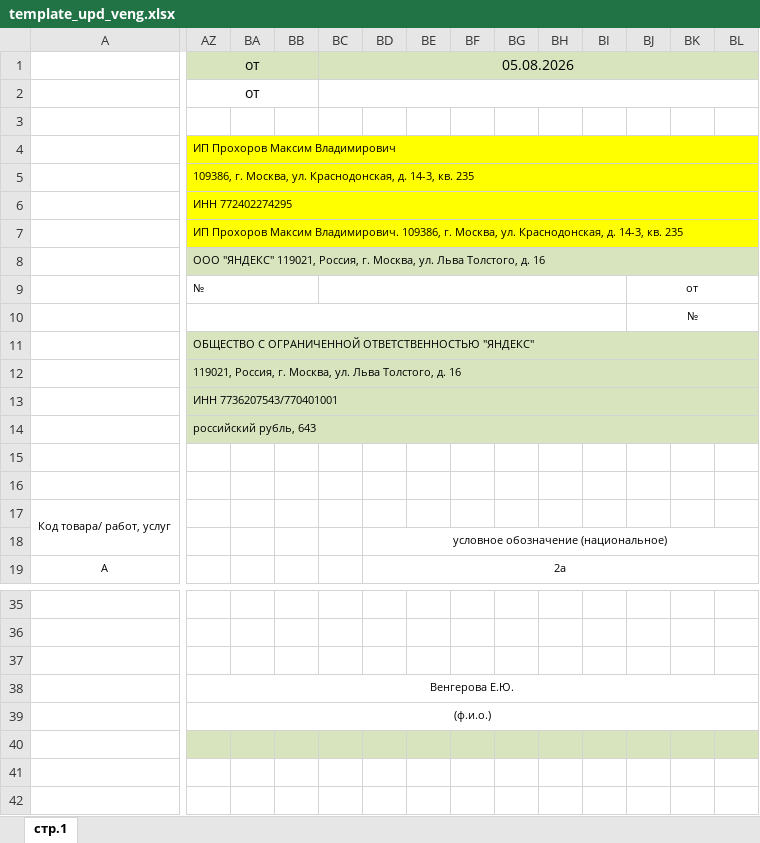
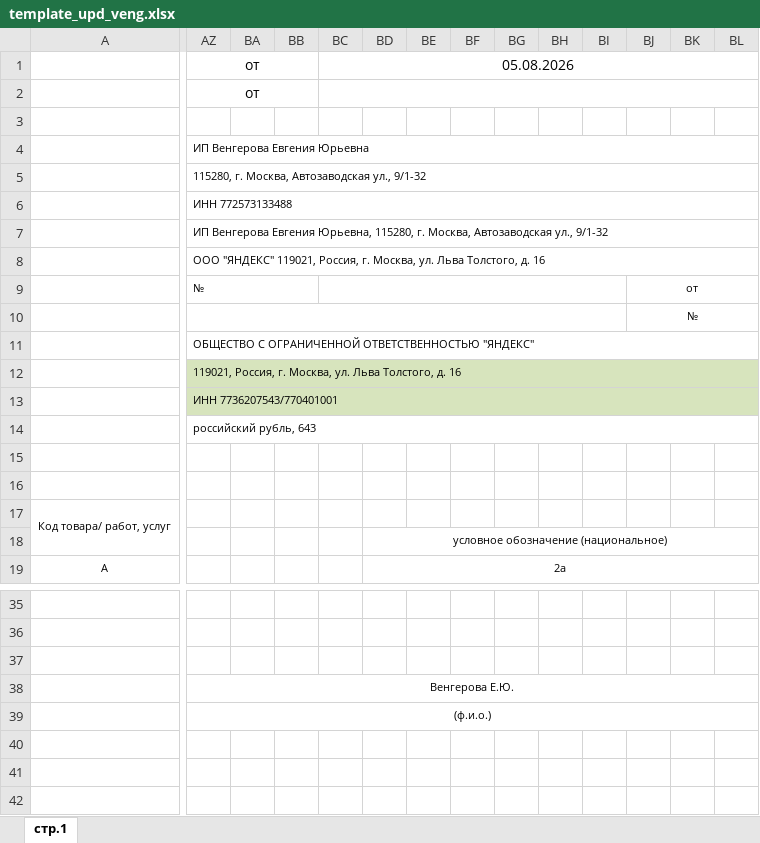
Before and after one commit to dez1ros/amo, an Excel workbook: docs/template_upd_veng.xlsx, sheet стр.1, drawn as a sheet; only a part is shown, gaps mark what is left out; values as stored, in another font and other column widths than the file's, no borders; the diff covers the shown part only; the diff names each change by its address in the sheet, - before the commit and + after, or states it on an @@ line.

```diff
--- a/docs/template_upd_veng.xlsx (sheet стр.1)
+++ b/docs/template_upd_veng.xlsx (sheet стр.1)
-AZ1:BL1 fill: #D7E4BD
+AZ1:BL1 fill: none
-AZ4: ИП Прохоров Максим Владимирович
+AZ4: ИП Венгерова Евгения Юрьевна
-AZ4:BL7 fill: #FFFF00
+AZ4:BL7 fill: none
-AZ5: 109386, г. Москва, ул. Краснодонская, д. 14-3, кв. 235
+AZ5: 115280, г. Москва, Автозаводская ул., 9/1-32
-AZ6: ИНН 772402274295
+AZ6: ИНН 772573133488
-AZ7: ИП Прохоров Максим Владимирович. 109386, г. Москва, ул. Краснодонская, д. 14-3, кв. 235
+AZ7: ИП Венгерова Евгения Юрьевна, 115280, г. Москва, Автозаводская ул., 9/1-32
-AZ8:BL8 fill: #D7E4BD
+AZ8:BL8 fill: none
-AZ11:BL11 fill: #D7E4BD
+AZ11:BL11 fill: none
-AZ14:BL14 fill: #D7E4BD
+AZ14:BL14 fill: none
-AZ40:BL40 fill: #D7E4BD
+AZ40:BL40 fill: none
```
Also changed, not shown: 1 edited cell and cell formats elsewhere in this sheet, docs/template_upd_proh.xlsx, 2 other files.
